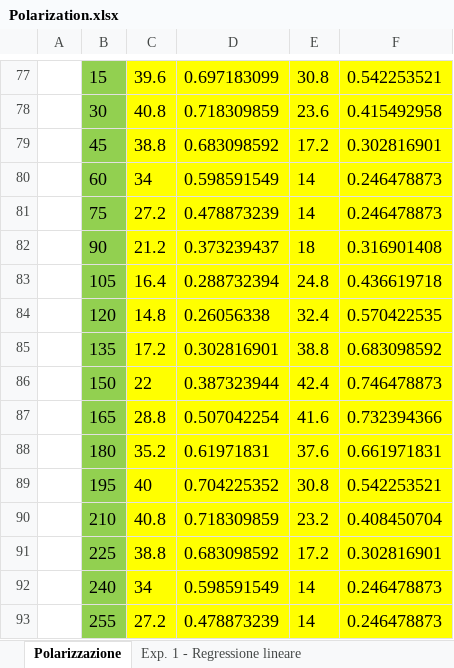
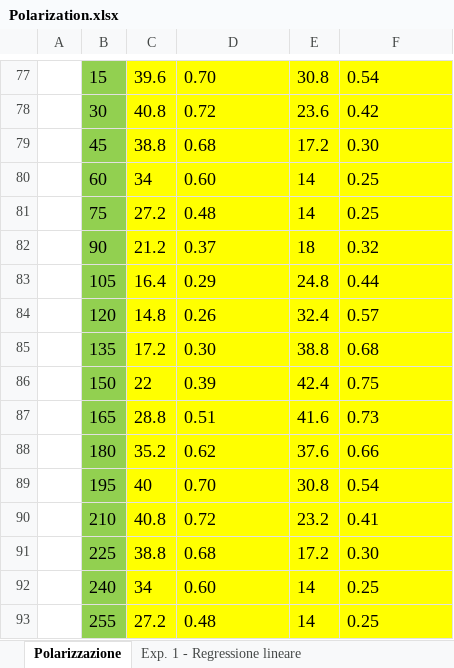
Before and after one commit to nikitodos/Laboratorio3, an Excel workbook: 08_MAALUS_DELAY/Polarization.xlsx, sheet Polarizzazione, drawn as a sheet; only a part is shown, gaps mark what is left out; values as stored, in another font and other column widths than the file's, no borders; charts and pictures not drawn; the diff covers the shown part only; the diff names each change by its address in the sheet, - before the commit and + after, or states it on an @@ line.

```diff
--- a/08_MAALUS_DELAY/Polarization.xlsx (sheet Polarizzazione)
+++ b/08_MAALUS_DELAY/Polarization.xlsx (sheet Polarizzazione)
-D77: 0.697183099
+D77: 0.70
-F77: 0.542253521
+F77: 0.54
-D78: 0.718309859
+D78: 0.72
-F78: 0.415492958
+F78: 0.42
-D79: 0.683098592
+D79: 0.68
-F79: 0.302816901
+F79: 0.30
-D80: 0.598591549
+D80: 0.60
-F80:F81: 0.246478873
+F80:F81: 0.25
-D81: 0.478873239
+D81: 0.48
-D82: 0.373239437
+D82: 0.37
-F82: 0.316901408
+F82: 0.32
-D83: 0.288732394
+D83: 0.29
-F83: 0.436619718
+F83: 0.44
-D84: 0.26056338
+D84: 0.26
-F84: 0.570422535
+F84: 0.57
-D85: 0.302816901
+D85: 0.30
-F85: 0.683098592
+F85: 0.68
-D86: 0.387323944
+D86: 0.39
-F86: 0.746478873
+F86: 0.75
-D87: 0.507042254
+D87: 0.51
-F87: 0.732394366
+F87: 0.73
-D88: 0.61971831
+D88: 0.62
-F88: 0.661971831
+F88: 0.66
-D89: 0.704225352
+D89: 0.70
-F89: 0.542253521
+F89: 0.54
-D90: 0.718309859
+D90: 0.72
-F90: 0.408450704
+F90: 0.41
-D91: 0.683098592
+D91: 0.68
-F91: 0.302816901
+F91: 0.30
-D92: 0.598591549
+D92: 0.60
-F92:F93: 0.246478873
+F92:F93: 0.25
-D93: 0.478873239
+D93: 0.48
```
Also changed, not shown: 52 edited cells elsewhere in this sheet, charts or pictures.
